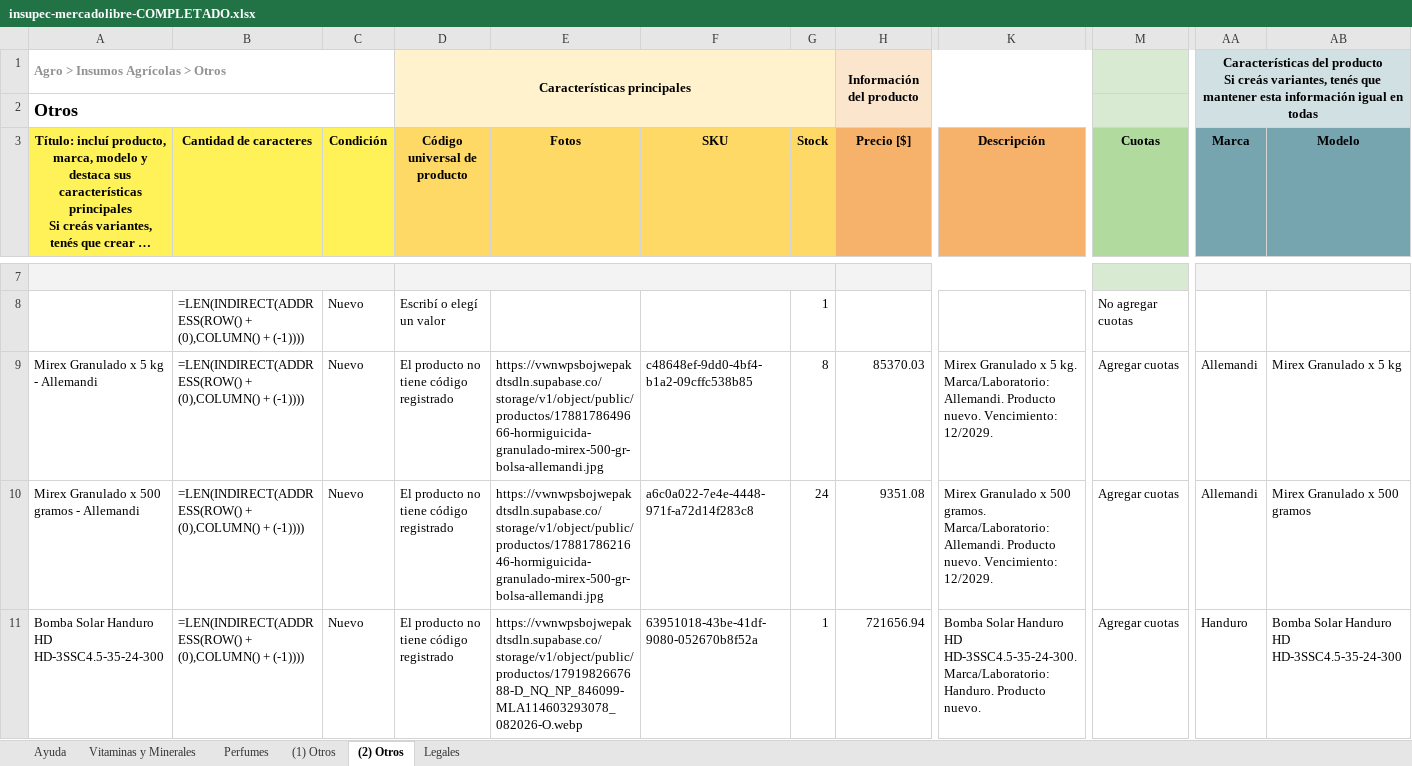
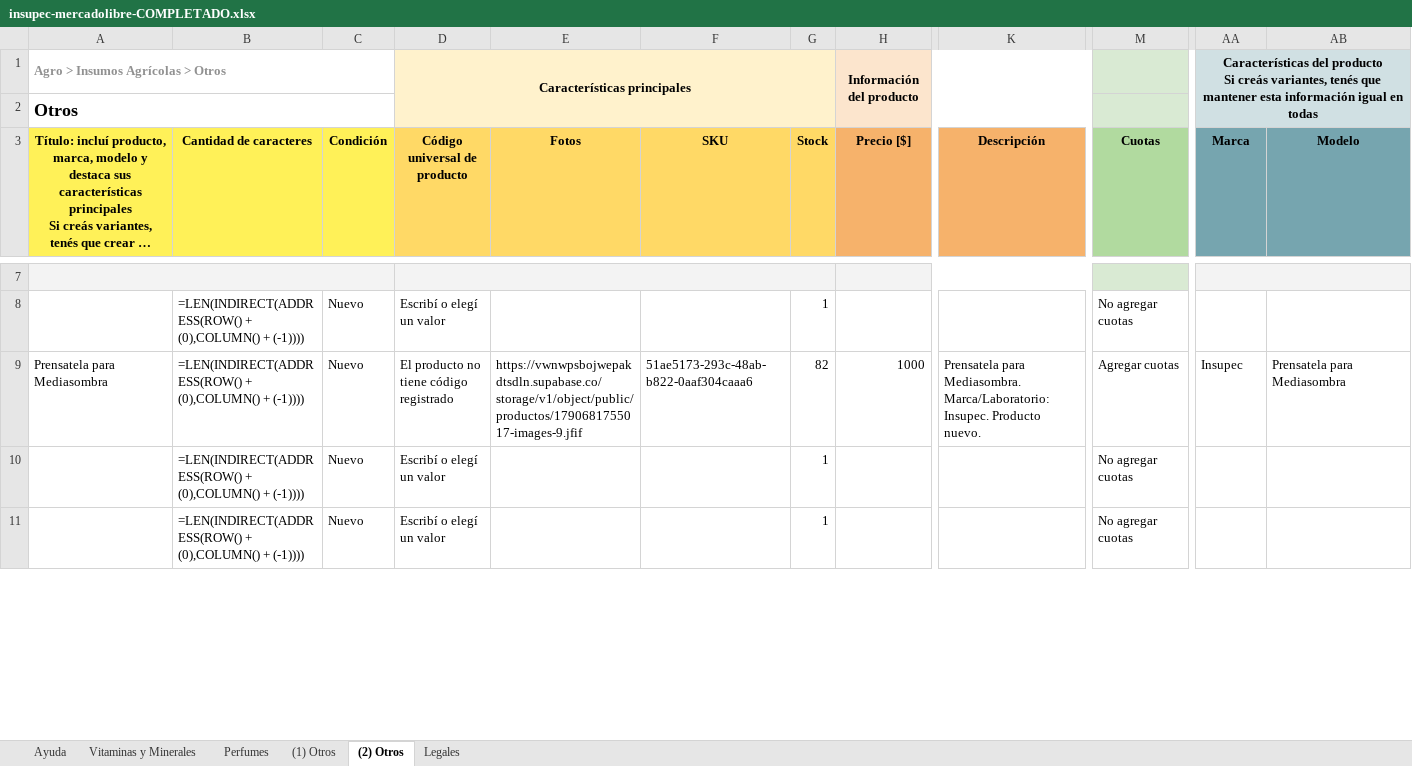
Before and after one commit to insupec-web/insupec, an Excel workbook: insupec-mercadolibre-COMPLETADO.xlsx, sheet (2) Otros, drawn as a sheet; only a part is shown, gaps mark what is left out; long unchanged cells end in …; values as stored, in another font and other column widths than the file's, no borders; formulas without a stored value are shown as written; conditional formats not drawn; the diff covers the shown part only; the diff names each change by its address in the sheet, - before the commit and + after, or states it on an @@ line.

```diff
--- a/insupec-mercadolibre-COMPLETADO.xlsx (sheet (2) Otros)
+++ b/insupec-mercadolibre-COMPLETADO.xlsx (sheet (2) Otros)
-A9: Mirex Granulado x 5 kg - Allemandi
+A9: Prensatela para Mediasombra
-E9 (Fotos): https://vwnwpsbojwepakdtsdln.supabase.co/storage/v1/object/public/productos/1788178649666-hormiguicida-granulado-mirex-500-gr-bolsa-allemandi.jpg
+E9 (Fotos): https://vwnwpsbojwepakdtsdln.supabase.co/storage/v1/object/public/productos/1790681755017-images-9.jfif
-F9 (SKU): c48648ef-9dd0-4bf4-b1a2-09cffc538b85
+F9 (SKU): 51ae5173-293c-48ab-b822-0aaf304caaa6
-G9 (Stock): 8
+G9 (Stock): 82
-H9 (Precio [$]): 85370.03
+H9 (Precio [$]): 1000
-K9 (Descripción): Mirex Granulado x 5 kg. Marca/Laboratorio: Allemandi. Producto nuevo. Vencimiento: 12/2029.
+K9 (Descripción): Prensatela para Mediasombra. Marca/Laboratorio: Insupec. Producto nuevo.
-AA9 (Marca): Allemandi
+AA9 (Marca): Insupec
-AB9 (Modelo): Mirex Granulado x 5 kg
+AB9 (Modelo): Prensatela para Mediasombra
-A10: Mirex Granulado x 500 gramos - Allemandi
+A10: (empty)
-D10:D11 (Código universal de producto): El producto no tiene código registrado
+D10:D11 (Código universal de producto): Escribí o elegí un valor
-E10 (Fotos): https://vwnwpsbojwepakdtsdln.supabase.co/storage/v1/object/public/productos/1788178621646-hormiguicida-granulado-mirex-500-gr-bolsa-allemandi.jpg
+E10 (Fotos): (empty)
-F10 (SKU): a6c0a022-7e4e-4448-971f-a72d14f283c8
+F10 (SKU): (empty)
-G10 (Stock): 24
+G10 (Stock): 1
-H10 (Precio [$]): 9351.08
+H10 (Precio [$]): (empty)
-K10 (Descripción): Mirex Granulado x 500 gramos. Marca/Laboratorio: Allemandi. Producto nuevo. Vencimiento: 12/2029.
+K10 (Descripción): (empty)
-M10:M11 (Cuotas): Agregar cuotas
+M10:M11 (Cuotas): No agregar cuotas
-AA10 (Marca): Allemandi
+AA10 (Marca): (empty)
-AB10 (Modelo): Mirex Granulado x 500 gramos
+AB10 (Modelo): (empty)
-A11: Bomba Solar Handuro HD HD-3SSC4.5-35-24-300
+A11: (empty)
-E11 (Fotos): https://vwnwpsbojwepakdtsdln.supabase.co/storage/v1/object/public/productos/1791982667688-D_NQ_NP_846099-MLA114603293078_082026-O.webp
+E11 (Fotos): (empty)
-F11 (SKU): 63951018-43be-41df-9080-052670b8f52a
+F11 (SKU): (empty)
-H11 (Precio [$]): 721656.94
+H11 (Precio [$]): (empty)
-K11 (Descripción): Bomba Solar Handuro HD HD-3SSC4.5-35-24-300. Marca/Laboratorio: Handuro. Producto nuevo.
+K11 (Descripción): (empty)
-AA11 (Marca): Handuro
+AA11 (Marca): (empty)
-AB11 (Modelo): Bomba Solar Handuro HD HD-3SSC4.5-35-24-300
+AB11 (Modelo): (empty)
```
Also changed, not shown: 85 edited cells elsewhere in this sheet, sheet (1) Otros, sheet Vitaminas y Minerales, 2 other files.
